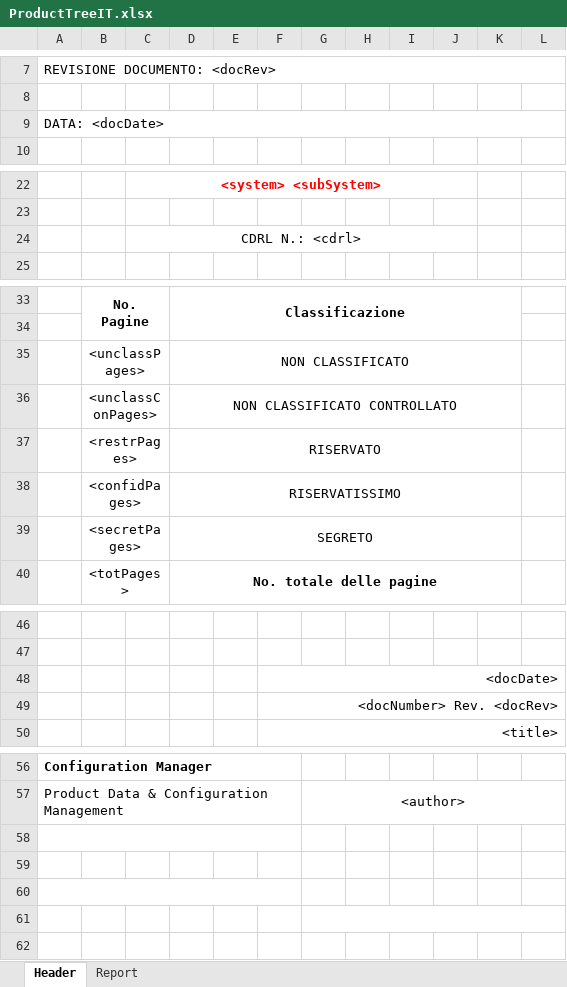
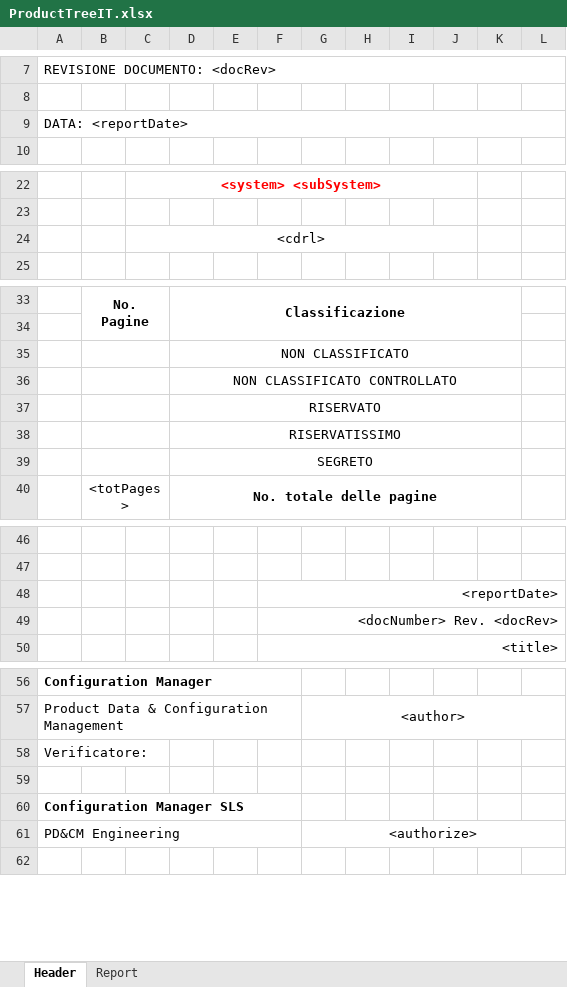
Before and after one commit to PagnoniPlusure/GeneralCodeExamples, an Excel workbook: ConsoleApps/ProductTreeIT.xlsx, sheet Header, drawn as a sheet; only a part is shown, gaps mark what is left out; values as stored, in another font and other column widths than the file's, no borders; charts and pictures not drawn; removed rows and columns are numbered as before the commit, all else as after; the diff covers the shown part only; the diff names each change by its address in the sheet, - before the commit and + after, or states it on an @@ line.

```diff
--- a/ConsoleApps/ProductTreeIT.xlsx (sheet Header)
+++ b/ConsoleApps/ProductTreeIT.xlsx (sheet Header)
-A9: DATA: <docDate>
+A9: DATA: <reportDate>
-C24: CDRL N.: <cdrl>
+C24: <cdrl>
-B35: <unclassPages>
+B35: (empty)
-B36: <unclassConPages>
+B36: (empty)
-B37: <restrPages>
+B37: (empty)
-B38: <confidPages>
+B38: (empty)
-B39: <secretPages>
+B39: (empty)
-F48: <docDate>
+F48: <reportDate>
+row 58: Verificatore:
-A58:F58 merged
-A60: (empty)
+A60: Configuration Manager SLS
+A60:F60 merged
-row 61: (empty)
+row 61: PD&CM Engineering |  |  |  |  |  | <authorize>
+G61:L61 merged
-row 61: (empty)
```
Also changed, not shown: 6 edited cells elsewhere in this sheet, 5 other files.
